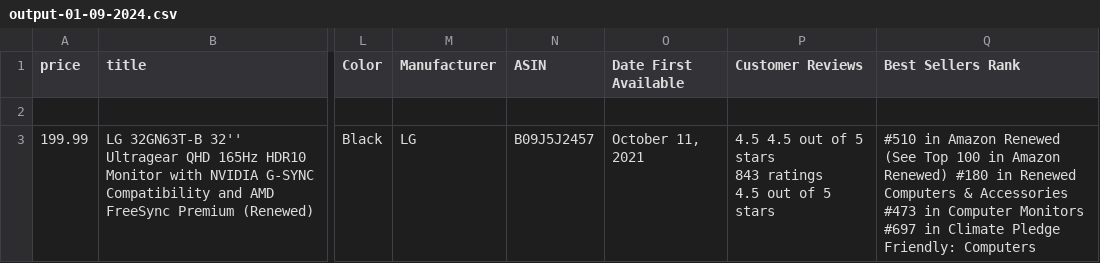
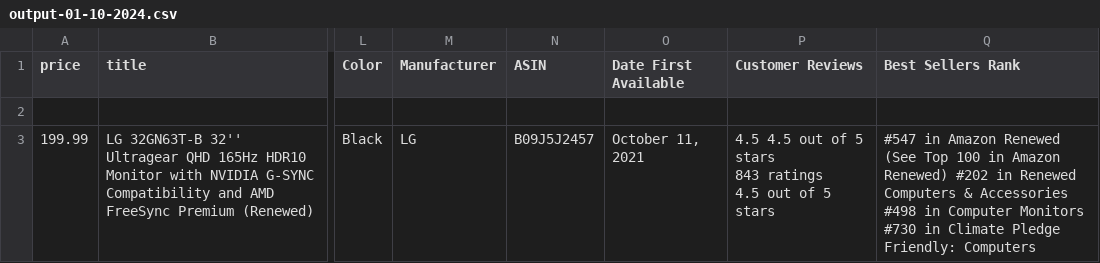
Before and after one commit to imark0007/Python-Api-Scraping, a CSV file: html_scraper/output-01-10-2024.csv (was html_scraper/output-01-09-2024.csv), drawn as a sheet; only a part is shown, gaps mark what is left out; the diff names each change by its address in the sheet, - before the commit and + after, or states it on an @@ line.

```diff
--- a/html_scraper/output-01-09-2024.csv
+++ b/html_scraper/output-01-10-2024.csv
-Q3 (Best Sellers Rank): #510 in Amazon Renewed (See Top 100 in Amazon Renewed) #180 in Renewed Computers & Accessories #473 in Computer Monitors #697 in Climate…
+Q3 (Best Sellers Rank): #547 in Amazon Renewed (See Top 100 in Amazon Renewed) #202 in Renewed Computers & Accessories #498 in Computer Monitors #730 in Climate…
```
Also changed, not shown: 2 other files.
